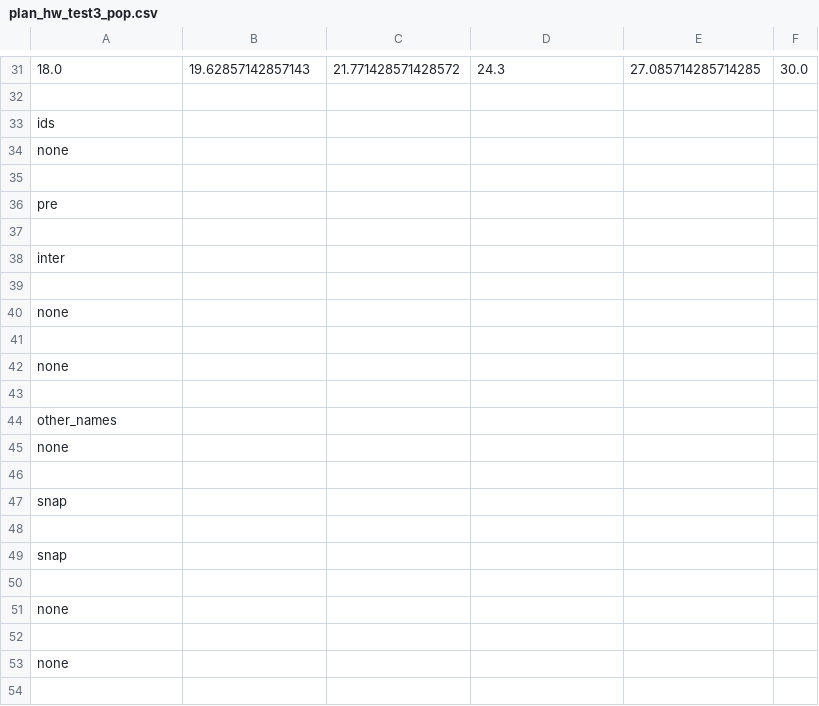
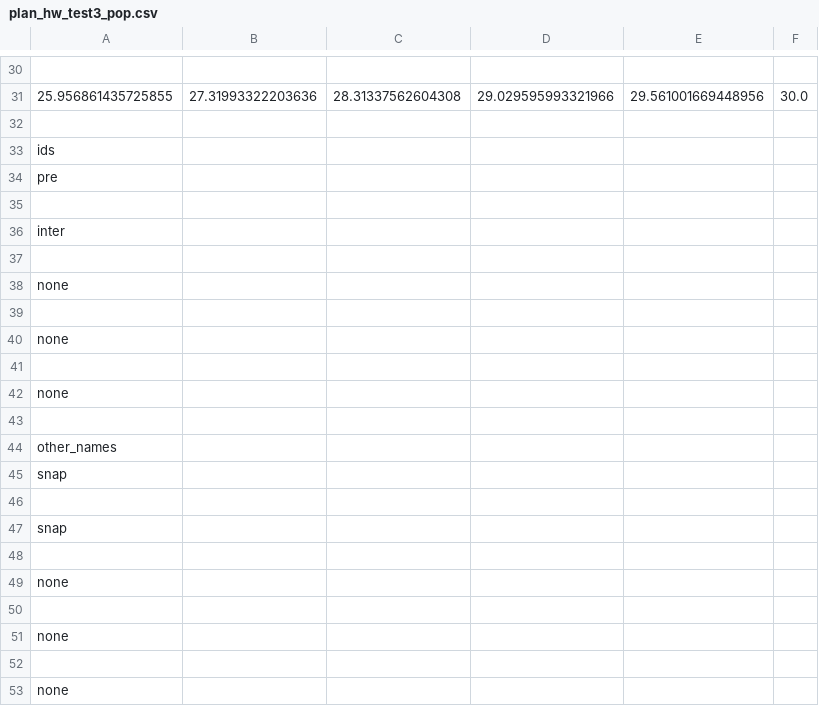
Before and after one commit to Arian-Kourangi/DA236X-Master-Thesis, a CSV file: impact_stl/impact_stl/planners/plans/hw_test3/plan_hw_test3_pop.csv, drawn as a sheet; only a part is shown, gaps mark what is left out; removed rows and columns are numbered as before the commit, all else as after; the diff covers the shown part only; the diff names each change by its address in the sheet, - before the commit and + after, or states it on an @@ line.

Commit message:
Added results.py and modified ff_rate_mpc_impact.py to save all the info, successfully can save all data for hw_testing. Changed back to diagonal push

```diff
--- a/impact_stl/impact_stl/planners/plans/hw_test3/plan_hw_test3_pop.csv
+++ b/impact_stl/impact_stl/planners/plans/hw_test3/plan_hw_test3_pop.csv
-row 30: 18.0 | 19.62857142857143 | 21.771428571428572 | 24.3 | 27.085714285714285 | 30.0
+row 30: (empty)
+row 31: 25.956861435725855 | 27.31993322203636 | 28.31337562604308 | 29.029595993321966 | 29.561001669448956 | 30.0
-row 35: (empty)
@@ row 34 moved to row 42: none @@
+row 43: (empty)
@@ row 49 moved to row 45: snap @@
@@ row 45 moved to row 49: none @@
```
Also changed, not shown: 11 added rows, 12 removed rows and 9 edited cells elsewhere in this file, impact_stl/impact_stl/planners/plans/hw_test3/plan_hw_test3_crackle.csv, impact_stl/impact_stl/planners/plans/hw_test3/plan_hw_test3_snap.csv, 11 other files.
